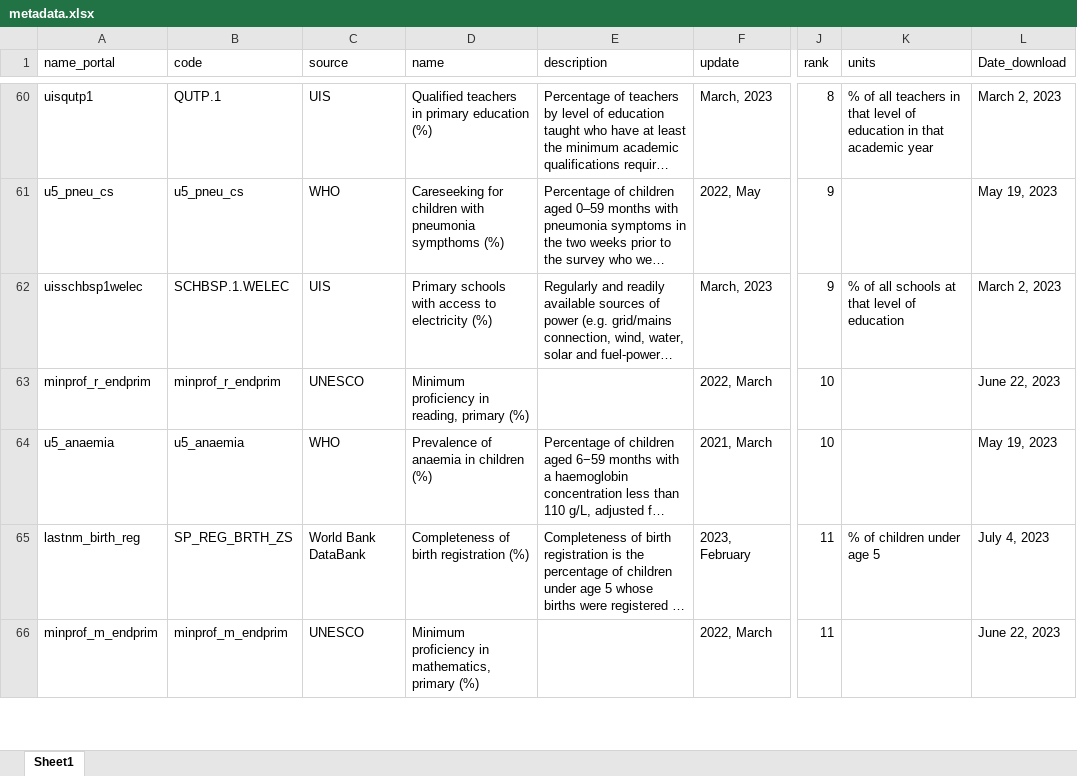
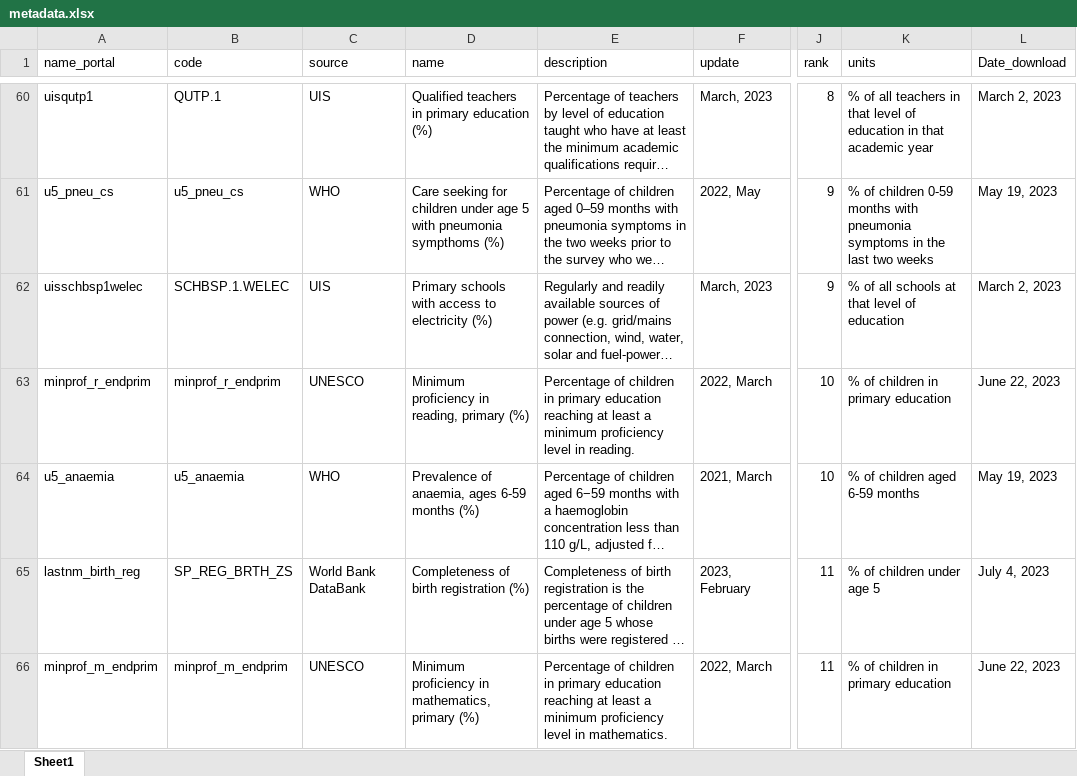
Before and after one commit to Queeno11/Data-Portal-Brief-Generator, an Excel workbook: Data/Data_Raw/Country codes & metadata/metadata.xlsx, sheet Sheet1, drawn as a sheet; only a part is shown, gaps mark what is left out; long unchanged cells end in …; values as stored, in another font and other column widths than the file's, no cell formats; the diff covers the shown part only; the diff names each change by its address in the sheet, - before the commit and + after, or states it on an @@ line.

```diff
--- a/Data/Data_Raw/Country codes & metadata/metadata.xlsx (sheet Sheet1)
+++ b/Data/Data_Raw/Country codes & metadata/metadata.xlsx (sheet Sheet1)
-D61 (name): Careseeking for children with pneumonia…
+D61 (name): Care seeking for children under age 5 with pneumonia…
-K61 (units): (empty)
+K61 (units): % of children 0-59 months with pneumonia symptoms in the last two weeks
-E63 (description): (empty)
+E63 (description): Percentage of children in primary education reaching at least a minimum proficiency level in reading.
-K63 (units): (empty)
+K63 (units): % of children in primary education
-D64 (name): Prevalence of anaemia in children (%)
+D64 (name): Prevalence of anaemia, ages 6-59 months (%)
-K64 (units): (empty)
+K64 (units): % of children aged 6-59 months
-E66 (description): (empty)
+E66 (description): Percentage of children in primary education reaching at least a minimum proficiency level in mathematics.
-K66 (units): (empty)
+K66 (units): % of children in primary education
```
Also changed, not shown: 157 edited cells elsewhere in this sheet, cell formats, Data/Data_Raw/Country codes & metadata/briefs_texts.xlsx, 6 other files.
